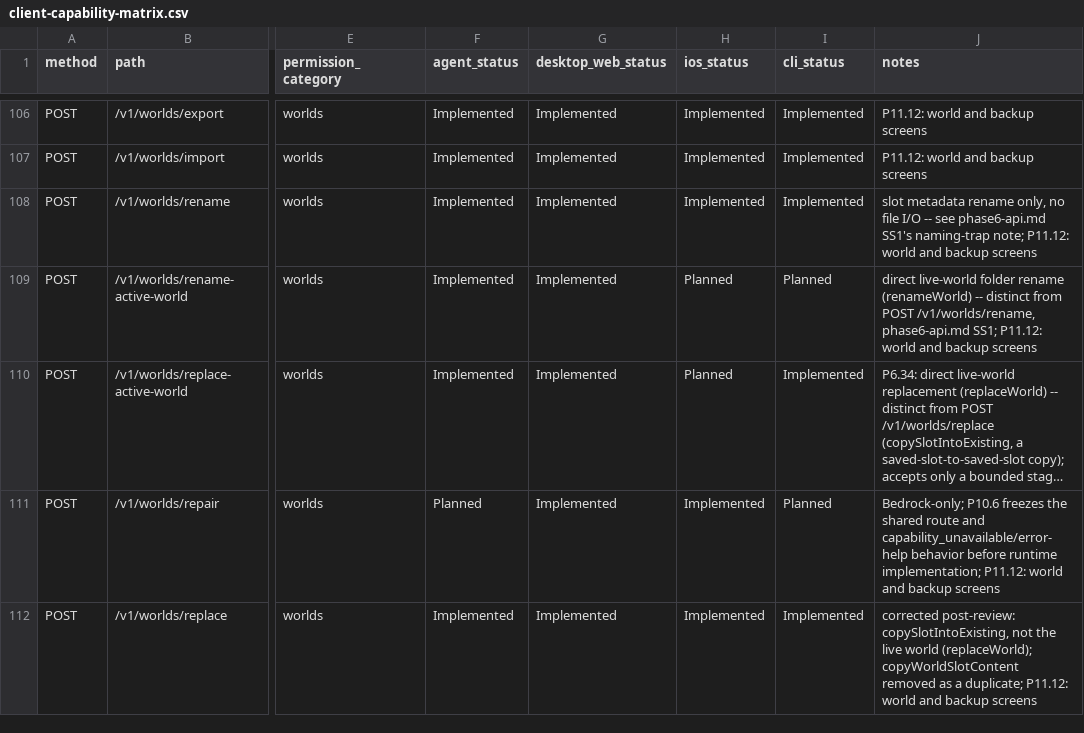
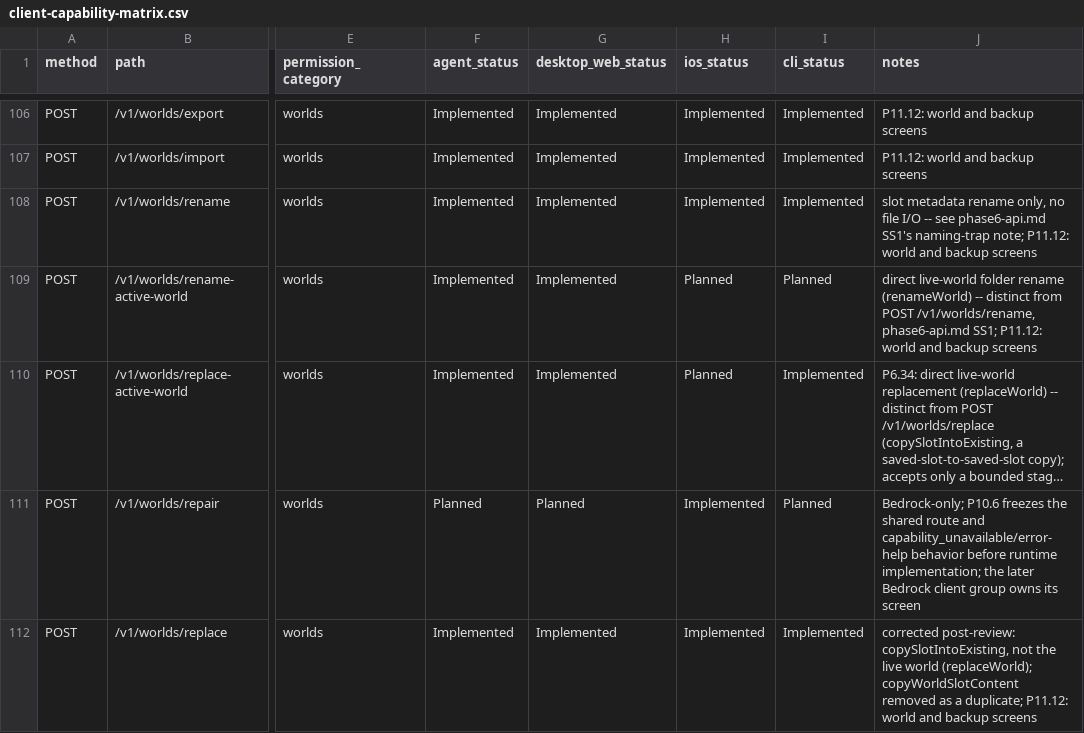
Before and after one commit to ctemple9/msc2, a CSV file: docs/msc2/client-capability-matrix.csv, drawn as a sheet; only a part is shown, gaps mark what is left out; long unchanged cells end in …; the diff covers the shown part only; the diff names each change by its address in the sheet, - before the commit and + after, or states it on an @@ line.

Commit message:
P11.14a: address client cleanup findings

```diff
--- a/docs/msc2/client-capability-matrix.csv
+++ b/docs/msc2/client-capability-matrix.csv
-G111 (desktop_web_status): Implemented
+G111 (desktop_web_status): Planned
-J111 (notes): …runtime implementation; P11.12: world and backup screens
+J111 (notes): …runtime implementation; the later Bedrock client group owns its screen
```
Also changed, not shown: 16 edited cells elsewhere in this file, 17 other files.
